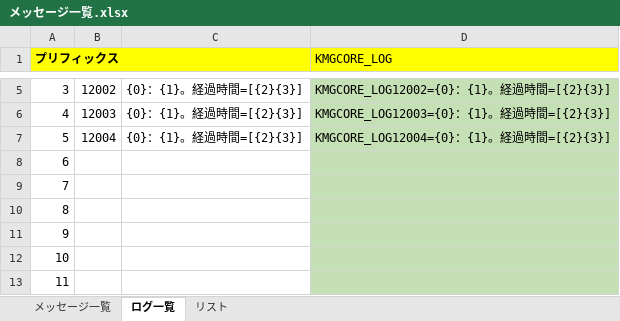
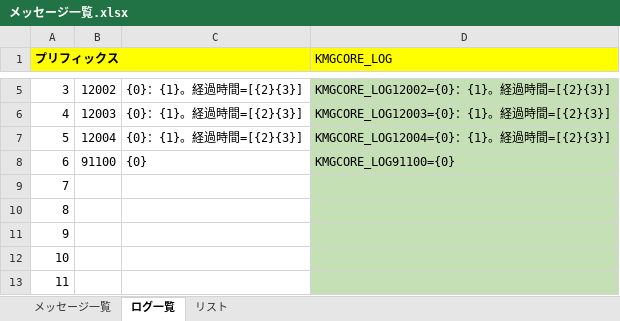
Before and after one commit to KenichiroArai/kmg-core, an Excel workbook: doc/メッセージ一覧.xlsx, sheet ログ一覧, drawn as a sheet; only a part is shown, gaps mark what is left out; values as stored, in another font and other column widths than the file's, no borders; charts and pictures not drawn; the diff names each change by its address in the sheet, - before the commit and + after, or states it on an @@ line.

```diff
--- a/doc/メッセージ一覧.xlsx (sheet ログ一覧)
+++ b/doc/メッセージ一覧.xlsx (sheet ログ一覧)
-B8: (empty)
+B8: 91100
-C8: (empty)
+C8: {0}
-D8 (KMGCORE_LOG): (empty)
+D8 (KMGCORE_LOG): KMGCORE_LOG91100={0}
```
Also changed, not shown: charts or pictures, 3 other files.
